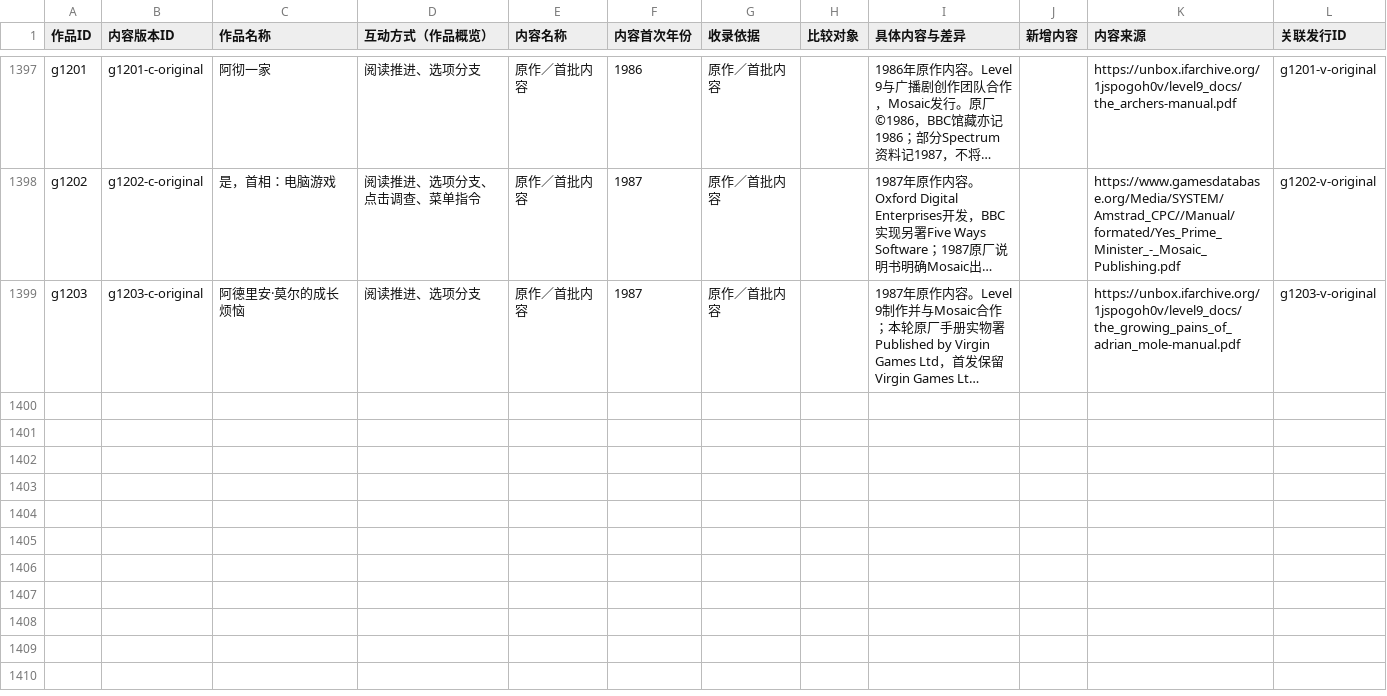
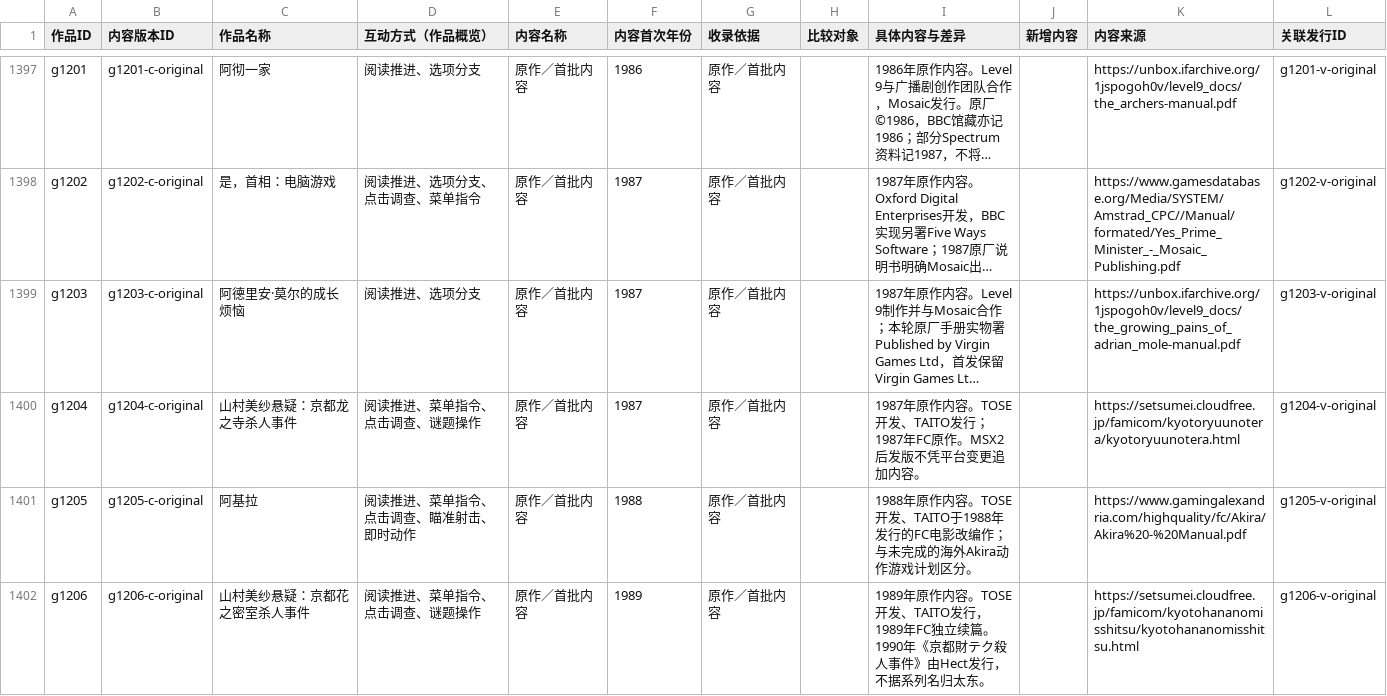
Before and after one commit to wt1234-donkey/visual-novel, a CSV file: data/content-versions.csv, drawn as a sheet; only a part is shown, gaps mark what is left out; long unchanged cells end in …; the diff names each change by its address in the sheet, - before the commit and + after, or states it on an @@ line.

Commit message:
Add TAITO menu narratives, story RPGs and source audit
Staging commit 2 of 3: all 10 data/ files from the validated 14-file manifest. Root commit already verified against local blob hashes. Main is unchanged. After tests/ upload, verify the entire remote tree before creating or merging the PR.

```diff
--- a/data/content-versions.csv
+++ b/data/content-versions.csv
+row 1400: g1204 | g1204-c-original | 山村美纱悬疑：京都龙之寺杀人事件 | 阅读推进、菜单指令、点击调查、谜题操作 | 原作／首批内容 | 1987 | 原作／首批内容 |  | 1987年原作内容。TOSE开发、TAITO发行；1987年FC原作。MSX2后发版不凭平台变更追加内容。 |  | https://setsumei.cloudfree.jp/famicom/kyotoryuunotera/kyotoryuunotera.html | g1204-v-original
+row 1401: g1205 | g1205-c-original | 阿基拉 | 阅读推进、菜单指令、点击调查、瞄准射击、即时动作 | 原作／首批内容 | 1988 | 原作／首批内容 |  | 1988年原作内容。TOSE开发、TAITO于1988年发行的FC电影改编作；与未完成的海外Akira动作游戏计划区分。 |  | https://www.gamingalexandria.com/highquality/fc/Akira/Akira%20-%20Manual.pdf | g1205-v-original
+row 1402: g1206 | g1206-c-original | 山村美纱悬疑：京都花之密室杀人事件 | 阅读推进、菜单指令、点击调查、谜题操作 | 原作／首批内容 | 1989 | 原作／首批内容 |  | 1989年原作内容。TOSE开发、TAITO发行，1989年FC独立续篇。1990年《京都財テク殺人事件》由Hect发行，不据系列名归太东。 |  | https://setsumei.cloudfree.jp/famicom/kyotohananomisshitsu/kyotohananomisshitsu.html | g1206-v-original
```
Also changed, not shown: 7 other files.
